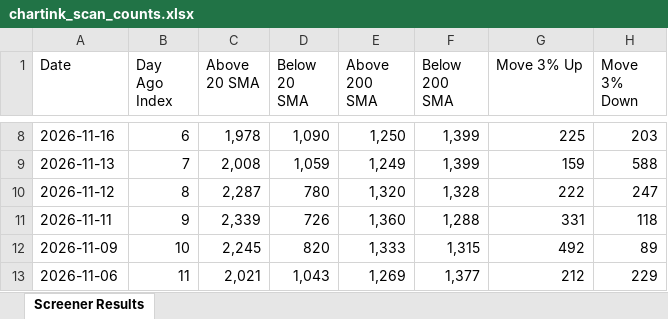
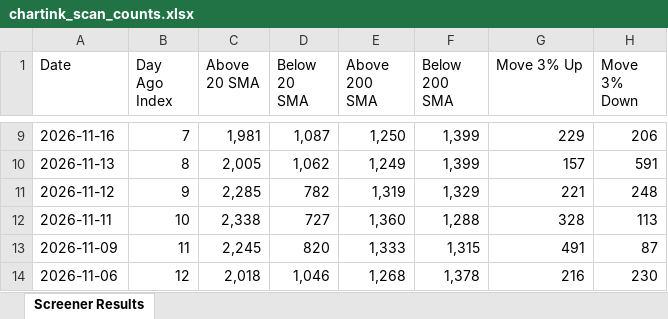
Before and after one commit to roopeshkp1987/MyTradingDashboard, an Excel workbook: data/chartink_scan_counts.xlsx, sheet Screener Results, drawn as a sheet; only a part is shown, gaps mark what is left out; values as stored, in another font and other column widths than the file's, no cell formats; addresses are those after the commit; the diff covers the shown part only; the diff names each change by its address in the sheet, - before the commit and + after, or states it on an @@ line.

```diff
--- a/data/chartink_scan_counts.xlsx (sheet Screener Results)
+++ b/data/chartink_scan_counts.xlsx (sheet Screener Results)
-B9 (Day Ago Index): 6
+B9 (Day Ago Index): 7
-C9 (Above 20 SMA): 1,978
+C9 (Above 20 SMA): 1,981
-D9 (Below 20 SMA): 1,090
+D9 (Below 20 SMA): 1,087
-G9 (Move 3% Up): 225
+G9 (Move 3% Up): 229
-H9 (Move 3% Down): 203
+H9 (Move 3% Down): 206
-B10 (Day Ago Index): 7
+B10 (Day Ago Index): 8
-C10 (Above 20 SMA): 2,008
+C10 (Above 20 SMA): 2,005
-D10 (Below 20 SMA): 1,059
+D10 (Below 20 SMA): 1,062
-G10 (Move 3% Up): 159
+G10 (Move 3% Up): 157
-H10 (Move 3% Down): 588
+H10 (Move 3% Down): 591
-B11 (Day Ago Index): 8
+B11 (Day Ago Index): 9
-C11 (Above 20 SMA): 2,287
+C11 (Above 20 SMA): 2,285
-D11 (Below 20 SMA): 780
+D11 (Below 20 SMA): 782
-E11 (Above 200 SMA): 1,320
+E11 (Above 200 SMA): 1,319
-F11 (Below 200 SMA): 1,328
+F11 (Below 200 SMA): 1,329
-G11 (Move 3% Up): 222
+G11 (Move 3% Up): 221
-H11 (Move 3% Down): 247
+H11 (Move 3% Down): 248
-B12 (Day Ago Index): 9
+B12 (Day Ago Index): 10
-C12 (Above 20 SMA): 2,339
+C12 (Above 20 SMA): 2,338
-D12 (Below 20 SMA): 726
+D12 (Below 20 SMA): 727
-G12 (Move 3% Up): 331
+G12 (Move 3% Up): 328
-H12 (Move 3% Down): 118
+H12 (Move 3% Down): 113
-B13 (Day Ago Index): 10
+B13 (Day Ago Index): 11
-G13 (Move 3% Up): 492
+G13 (Move 3% Up): 491
-H13 (Move 3% Down): 89
+H13 (Move 3% Down): 87
-B14 (Day Ago Index): 11
+B14 (Day Ago Index): 12
-C14 (Above 20 SMA): 2,021
+C14 (Above 20 SMA): 2,018
-D14 (Below 20 SMA): 1,043
+D14 (Below 20 SMA): 1,046
-E14 (Above 200 SMA): 1,269
+E14 (Above 200 SMA): 1,268
-F14 (Below 200 SMA): 1,377
+F14 (Below 200 SMA): 1,378
-G14 (Move 3% Up): 212
+G14 (Move 3% Up): 216
-H14 (Move 3% Down): 229
+H14 (Move 3% Down): 230
```
Also changed, not shown: 1 added row, 1 removed row and 69 edited cells elsewhere in this sheet, cell formats.
